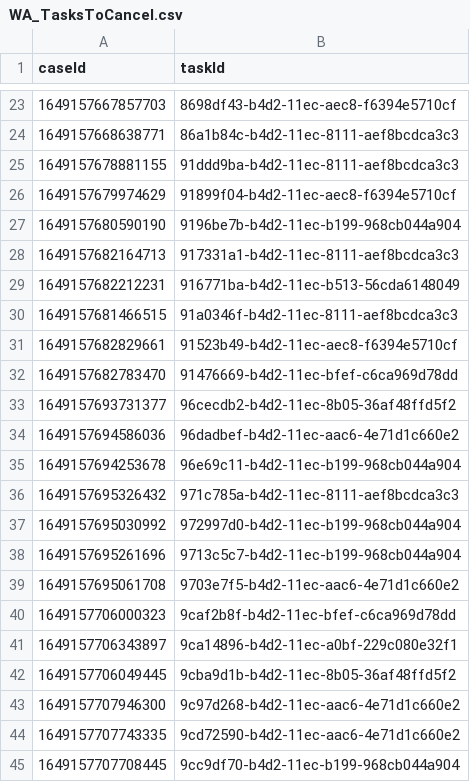
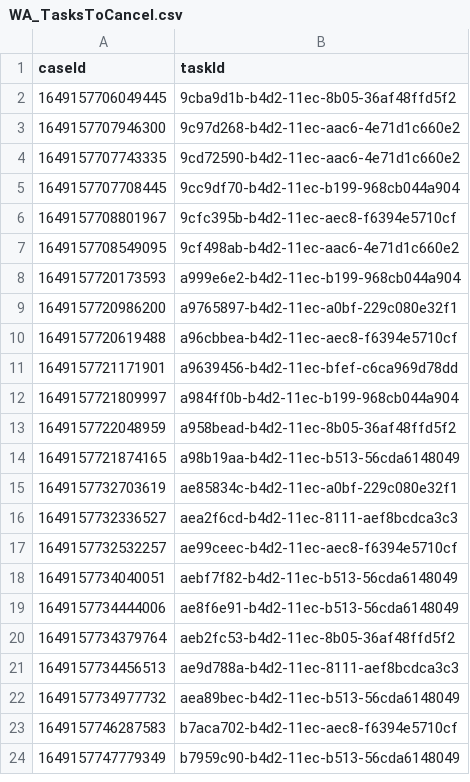
Before and after one commit to hmcts/wa-performance, a CSV file: src/gatling/resources/WA_TasksToCancel.csv, drawn as a sheet; only a part is shown, gaps mark what is left out; the shorter side is filled out with more unchanged rows; the diff covers the shown part only.

Commit message:
data update

```diff
--- a/src/gatling/resources/WA_TasksToCancel.csv
+++ b/src/gatling/resources/WA_TasksToCancel.csv
@@ -23,20 +2 @@ caseId,taskId
-1649157667857703,8698df43-b4d2-11ec-aec8-f6394e5710cf
-1649157668638771,86a1b84c-b4d2-11ec-8111-aef8bcdca3c3
-1649157678881155,91ddd9ba-b4d2-11ec-8111-aef8bcdca3c3
-1649157679974629,91899f04-b4d2-11ec-aec8-f6394e5710cf
-1649157680590190,9196be7b-b4d2-11ec-b199-968cb044a904
-1649157682164713,917331a1-b4d2-11ec-8111-aef8bcdca3c3
-1649157682212231,916771ba-b4d2-11ec-b513-56cda6148049
-1649157681466515,91a0346f-b4d2-11ec-8111-aef8bcdca3c3
-1649157682829661,91523b49-b4d2-11ec-aec8-f6394e5710cf
-1649157682783470,91476669-b4d2-11ec-bfef-c6ca969d78dd
-1649157693731377,96cecdb2-b4d2-11ec-8b05-36af48ffd5f2
-1649157694586036,96dadbef-b4d2-11ec-aac6-4e71d1c660e2
-1649157694253678,96e69c11-b4d2-11ec-b199-968cb044a904
-1649157695326432,971c785a-b4d2-11ec-8111-aef8bcdca3c3
-1649157695030992,972997d0-b4d2-11ec-b199-968cb044a904
-1649157695261696,9713c5c7-b4d2-11ec-b199-968cb044a904
-1649157695061708,9703e7f5-b4d2-11ec-aac6-4e71d1c660e2
-1649157706000323,9caf2b8f-b4d2-11ec-bfef-c6ca969d78dd
-1649157706343897,9ca14896-b4d2-11ec-a0bf-229c080e32f1
 1649157706049445,9cba9d1b-b4d2-11ec-8b05-36af48ffd5f2
```
Also changed, not shown: 21 removed rows elsewhere in this file, 1 other file.
